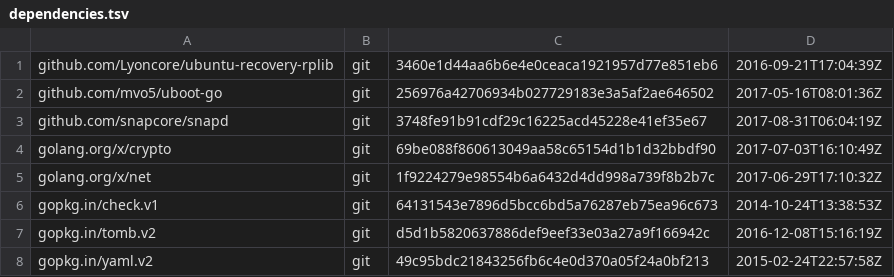
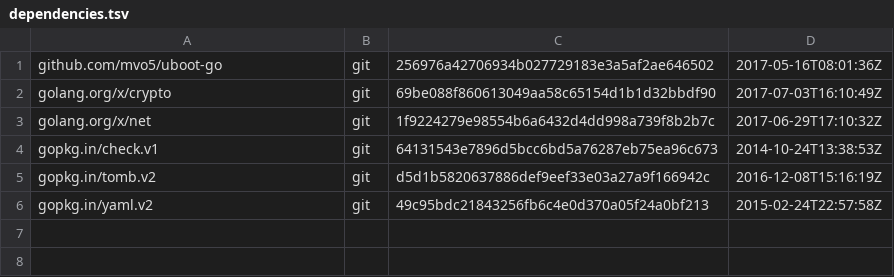
Before and after one commit to Lyoncore/ubuntu-custom-recovery, a TSV file: dependencies.tsv, drawn as a sheet.

Commit message:
Move rplib into local

```diff
--- a/dependencies.tsv
+++ b/dependencies.tsv
@@ -1,4 +1,2 @@
-github.com/Lyoncore/ubuntu-recovery-rplib	git	3460e1d44aa6b6e4e0ceaca1921957d77e851eb6	2016-09-21T17:04:39Z
 github.com/mvo5/uboot-go	git	256976a42706934b027729183e3a5af2ae646502	2017-05-16T08:01:36Z
-github.com/snapcore/snapd	git	3748fe91b91cdf29c16225acd45228e41ef35e67	2017-08-31T06:04:19Z
 golang.org/x/crypto	git	69be088f860613049aa58c65154d1b1d32bbdf90	2017-07-03T16:10:49Z
```
Also changed, not shown: 16 other files.
